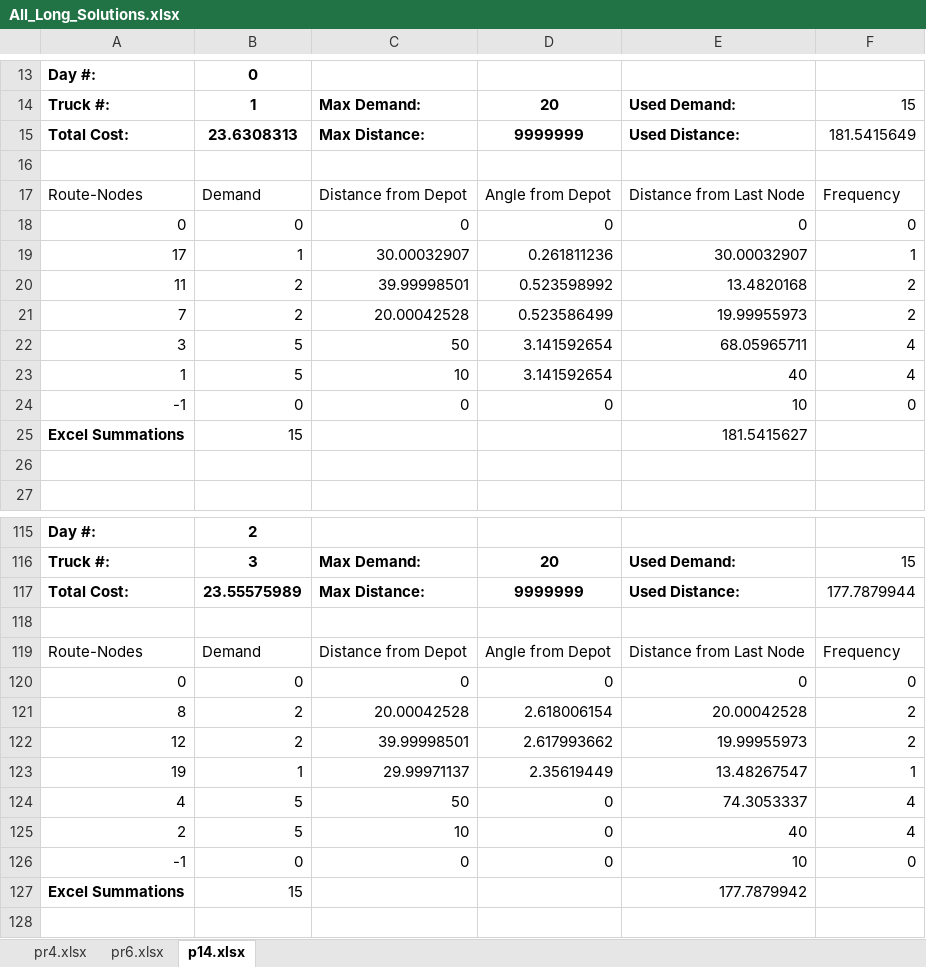
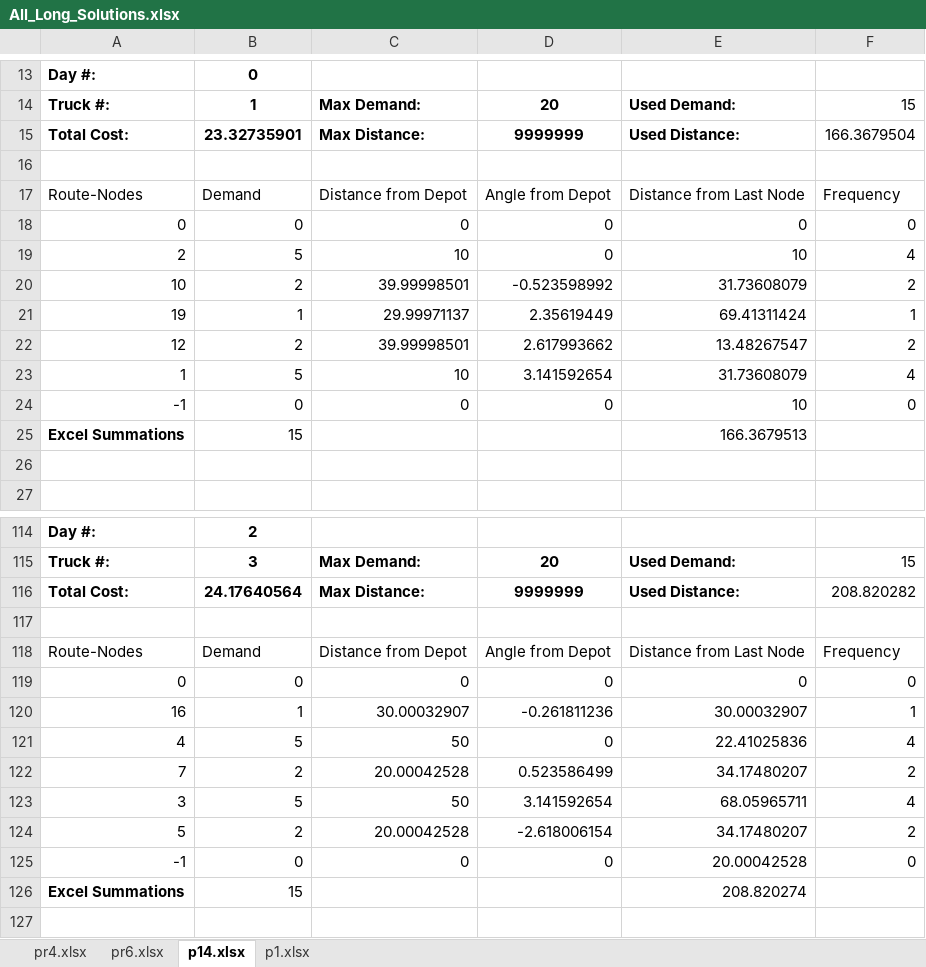
Before and after one commit to joshS314159/Zeus_TR, an Excel workbook: data/PVRP/results/All_Long_Solutions.xlsx, sheet p14.xlsx, drawn as a sheet; only a part is shown, gaps mark what is left out; values as stored, in another font and other column widths than the file's, no borders; removed rows and columns are numbered as before the commit, all else as after; the diff covers the shown part only; the diff names each change by its address in the sheet, - before the commit and + after, or states it on an @@ line.

```diff
--- a/data/PVRP/results/All_Long_Solutions.xlsx (sheet p14.xlsx)
+++ b/data/PVRP/results/All_Long_Solutions.xlsx (sheet p14.xlsx)
+sheet tab: p1.xlsx
-B15: 23.6308313
+B15: 23.32735901
-F15: 181.5415649
+F15: 166.3679504
-row 19: 17 | 1 | 30.00032907 | 0.261811236 | 30.00032907 | 1
-row 20: 11 | 2 | 39.99998501 | 0.523598992 | 13.4820168 | 2
-row 21: 7 | 2 | 20.00042528 | 0.523586499 | 19.99955973 | 2
@@ row 22 moved to row 89: 3 @@
+row 19: 2 | 5 | 10 | 0 | 10 | 4
+row 20: 10 | 2 | 39.99998501 | -0.523598992 | 31.73608079 | 2
+row 21: 19 | 1 | 29.99971137 | 2.35619449 | 69.41311424 | 1
+row 22: 12 | 2 | 39.99998501 | 2.617993662 | 13.48267547 | 2
-E23: 40
+E23: 31.73608079
-E25: 181.5415627
+E25: 166.3679513
-B116: 23.55575989
+B116: 24.17640564
-F116: 177.7879944
+F116: 208.820282
-row 121: 8 | 2 | 20.00042528 | 2.618006154 | 20.00042528 | 2
-row 122: 12 | 2 | 39.99998501 | 2.617993662 | 19.99955973 | 2
-row 123: 19 | 1 | 29.99971137 | 2.35619449 | 13.48267547 | 1
+row 120: 16 | 1 | 30.00032907 | -0.261811236 | 30.00032907 | 1
-E121: 74.3053337
+E121: 22.41025836
-row 125: 2 | 5 | 10 | 0 | 40 | 4
+row 122: 7 | 2 | 20.00042528 | 0.523586499 | 34.17480207 | 2
+row 123: 3 | 5 | 50 | 3.141592654 | 68.05965711 | 4
+row 124: 5 | 2 | 20.00042528 | -2.618006154 | 34.17480207 | 2
-E125: 10
+E125: 20.00042528
-E126: 177.7879942
+E126: 208.820274
```
Also changed, not shown: 16 added rows, 17 removed rows, 4 moved rows and 37 edited cells elsewhere in this sheet, formulas that keep their value, data/PVRP/results/All_Short_Solutions.xlsx, data/TR/results/All_Long_Solutions.xlsx, 35 other files.
